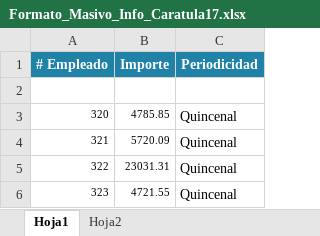
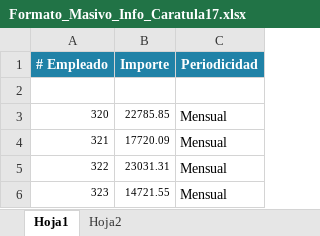
Before and after one commit to JordyEspejel/winAsimilados, an Excel workbook: winAsimilados/Resources/Formato_Masivo_Info_Caratula17.xlsx, sheet Hoja1, drawn as a sheet; values as stored, in another font and other column widths than the file's, no borders; the diff names each change by its address in the sheet, - before the commit and + after, or states it on an @@ line.

```diff
--- a/winAsimilados/Resources/Formato_Masivo_Info_Caratula17.xlsx (sheet Hoja1)
+++ b/winAsimilados/Resources/Formato_Masivo_Info_Caratula17.xlsx (sheet Hoja1)
-B3 (Importe): 4785.85
+B3 (Importe): 22785.85
-C3:C6 (Periodicidad): Quincenal
+C3:C6 (Periodicidad): Mensual
-B4 (Importe): 5720.09
+B4 (Importe): 17720.09
-B6 (Importe): 4721.55
+B6 (Importe): 14721.55
```
Also changed, not shown: 22 other files.
